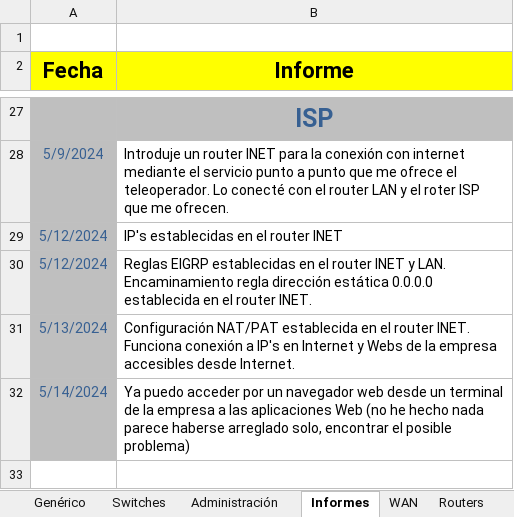
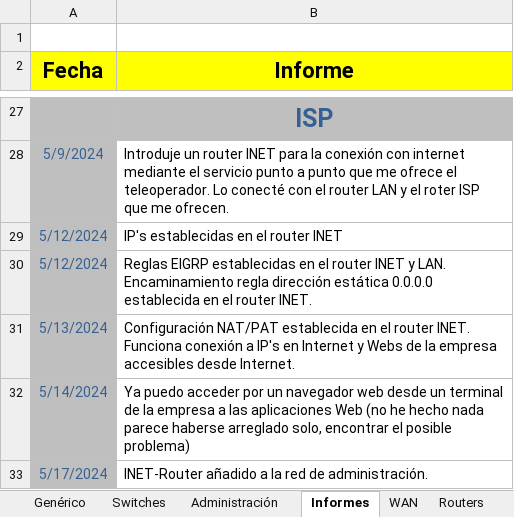
Before and after one commit to d4sTr0wk/2-cuatri, an Excel workbook: DIR/Proyecto/P1-e7 Internet Service Provider (ISP)/GIC-DIR-Practica1-e7/GIC-DIR-Practica2-e7.xlsx, sheet Informes, drawn as a sheet; only a part is shown, gaps mark what is left out; values as stored, in another font and other column widths than the file's, no borders; charts and pictures not drawn; the diff names each change by its address in the sheet, - before the commit and + after, or states it on an @@ line.

```diff
--- a/DIR/Proyecto/P1-e7 Internet Service Provider (ISP)/GIC-DIR-Practica1-e7/GIC-DIR-Practica2-e7.xlsx (sheet Informes)
+++ b/DIR/Proyecto/P1-e7 Internet Service Provider (ISP)/GIC-DIR-Practica1-e7/GIC-DIR-Practica2-e7.xlsx (sheet Informes)
+row 33: 5/17/2024 | INET-Router añadido a la red de administración.
```
Also changed, not shown: sheet Genérico, sheet Routers, sheet Administración, charts or pictures, 5 other files.
